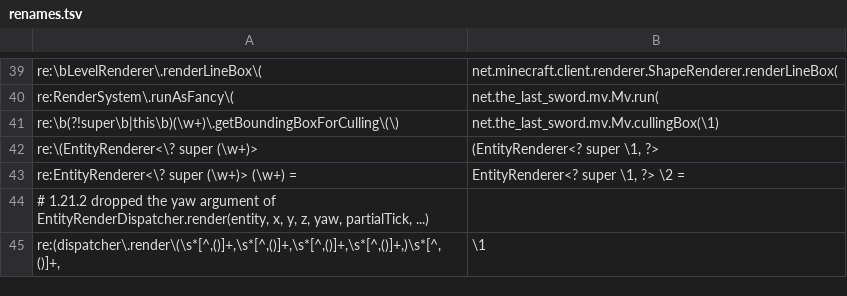
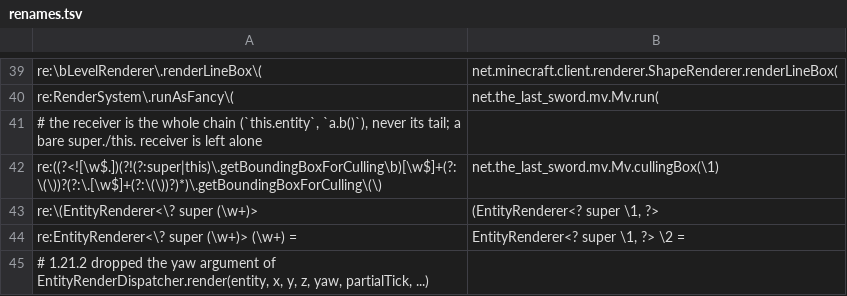
Before and after one commit to jivinstev/TheLastSword, a TSV file: .multiversion/shared/1.21.3/renames.tsv, drawn as a sheet; only a part is shown, gaps mark what is left out; the shorter side is filled out with more unchanged rows.

```diff
--- a/.multiversion/shared/1.21.3/renames.tsv
+++ b/.multiversion/shared/1.21.3/renames.tsv
@@ -40,3 +40,4 @@ re:\bLevelRenderer\.renderLineBox\(	net.minecraft.client.renderer.ShapeRenderer.
 re:RenderSystem\.runAsFancy\(	net.the_last_sword.mv.Mv.run(
-re:\b(?!super\b|this\b)(\w+)\.getBoundingBoxForCulling\(\)	net.the_last_sword.mv.Mv.cullingBox(\1)
+# the receiver is the whole chain (`this.entity`, `a.b()`), never its tail; a bare super./this. receiver is left alone
+re:((?<![\w$.])(?!(?:super|this)\.getBoundingBoxForCulling\b)[\w$]+(?:\(\))?(?:\.[\w$]+(?:\(\))?)*)\.getBoundingBoxForCulling\(\)	net.the_last_sword.mv.Mv.cullingBox(\1)
 re:\(EntityRenderer<\? super (\w+)>	(EntityRenderer<? super \1, ?>
```
Also changed, not shown: .multiversion/shared/1.21.5/renames.tsv, .multiversion/shared/1.21.8/renames.tsv, 20 other files.
